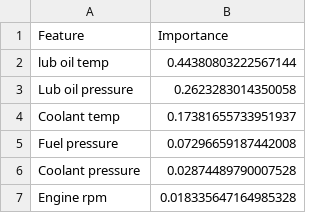
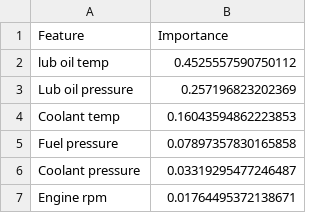
Before and after one commit to Aanchal090903/SynapseRUL-Backend, a CSV file: ml-training/artifacts/feature_importance.csv, drawn as a sheet.

Commit message:
train.py version update(errors fixed)

```diff
--- a/ml-training/artifacts/feature_importance.csv
+++ b/ml-training/artifacts/feature_importance.csv
@@ -1,7 +1,7 @@
 Feature,Importance
-lub oil temp,0.44380803222567144
-Lub oil pressure,0.2623283014350058
-Coolant temp,0.17381655733951937
-Fuel pressure,0.07296659187442008
-Coolant pressure,0.02874489790007528
-Engine rpm,0.018335647164985328
+lub oil temp,0.4525557590750112
+Lub oil pressure,0.257196823202369
+Coolant temp,0.16043594862223853
+Fuel pressure,0.07897357830165858
+Coolant pressure,0.03319295477246487
+Engine rpm,0.01764495372138671
```
Also changed, not shown: 6 other files.
